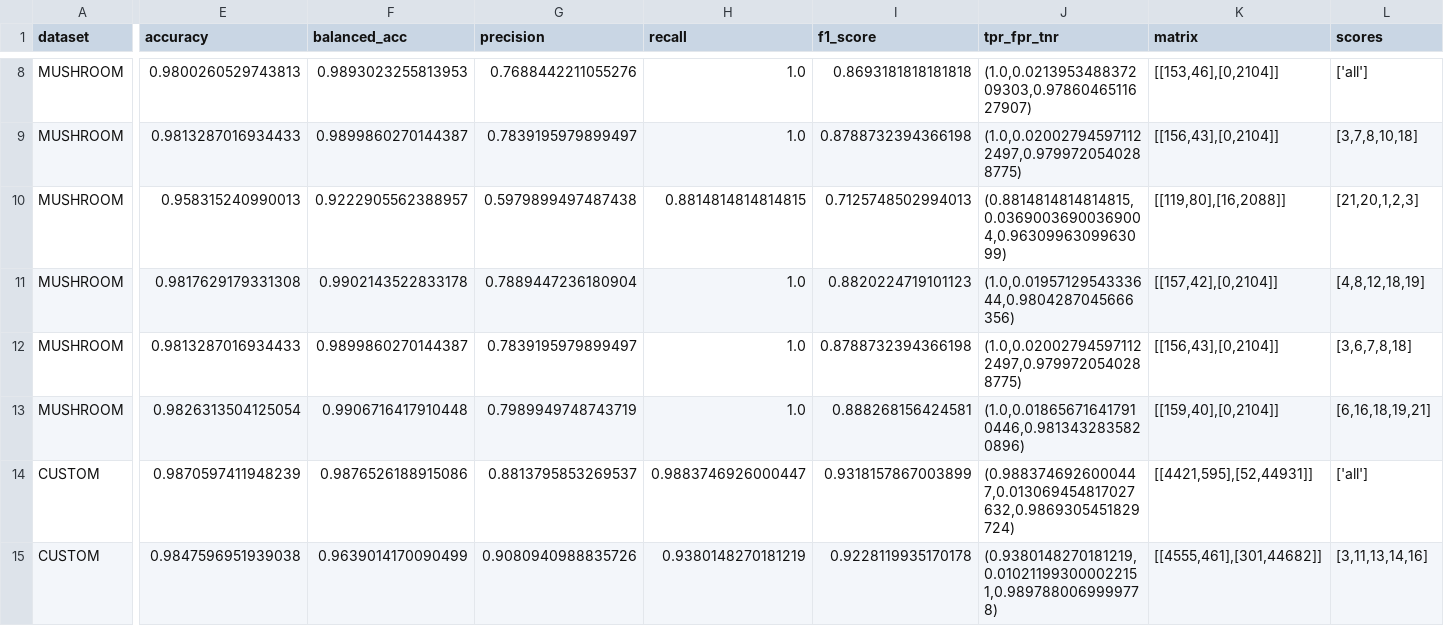
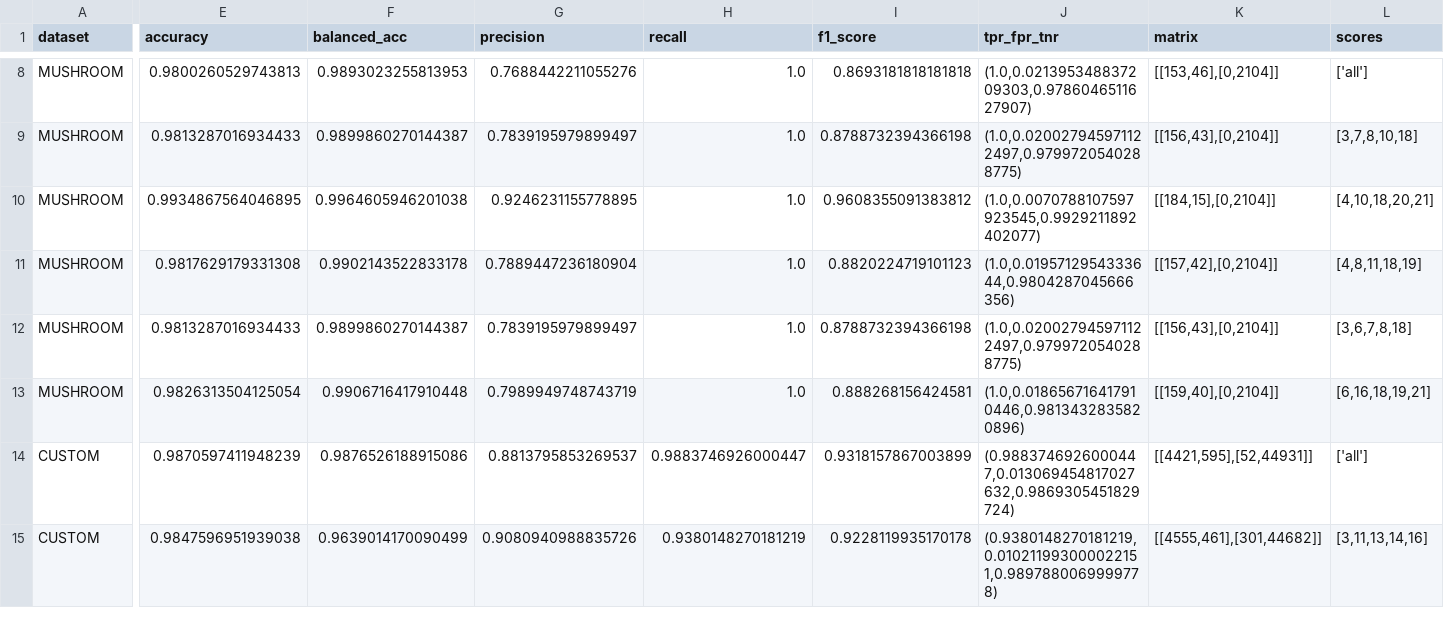
Before and after one commit to okkindel/SelectionMethodsAnalysis, a CSV file: results/part0.csv, drawn as a sheet; only a part is shown, gaps mark what is left out; the diff covers the shown part only; the diff names each change by its address in the sheet, - before the commit and + after, or states it on an @@ line.

```diff
--- a/results/part0.csv
+++ b/results/part0.csv
-E10 (accuracy): 0.958315240990013
+E10 (accuracy): 0.9934867564046895
-F10 (balanced_acc): 0.9222905562388957
+F10 (balanced_acc): 0.9964605946201038
-G10 (precision): 0.5979899497487438
+G10 (precision): 0.9246231155778895
-H10 (recall): 0.8814814814814815
+H10 (recall): 1.0
-I10 (f1_score): 0.7125748502994013
+I10 (f1_score): 0.9608355091383812
-J10 (tpr_fpr_tnr): (0.8814814814814815,0.03690036900369004,0.9630996309963099)
+J10 (tpr_fpr_tnr): (1.0,0.0070788107597923545,0.9929211892402077)
-K10 (matrix): [[119,80],[16,2088]]
+K10 (matrix): [[184,15],[0,2104]]
-L10 (scores): [21,20,1,2,3]
+L10 (scores): [4,10,18,20,21]
-L11 (scores): [4,8,12,18,19]
+L11 (scores): [4,8,11,18,19]
```
Also changed, not shown: 24 edited cells elsewhere in this file, 12 other files.
